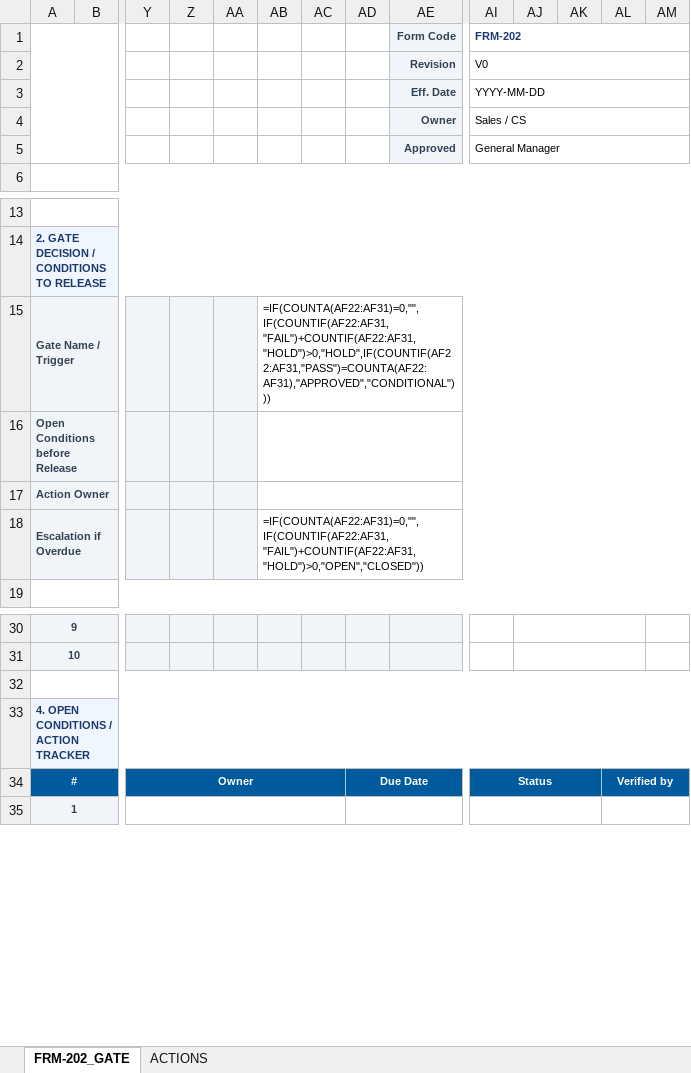
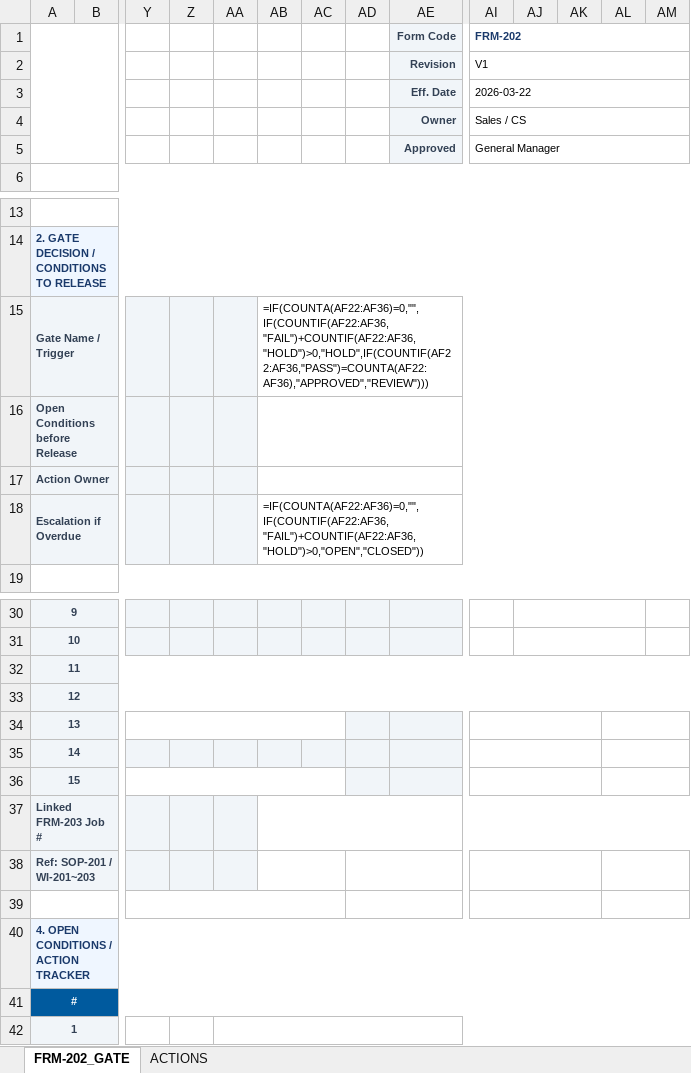
Before and after one commit to sanhvo86-hesem/mom, an Excel workbook: 04-Bieu-Mau/02-FRM-200/FRM-202_Contract_Review_Checklist.xlsx, sheet FRM-202_GATE, drawn as a sheet; only a part is shown, gaps mark what is left out; values as stored, in another font and other column widths than the file's, no borders; formulas without a stored value are shown as written; charts and pictures and conditional formats not drawn; removed rows and columns are numbered as before the commit, all else as after; rows hold the shown columns only; the diff covers the shown part only; the diff names each change by its address in the sheet, - before the commit and + after, or states it on an @@ line.

```diff
--- a/04-Bieu-Mau/02-FRM-200/FRM-202_Contract_Review_Checklist.xlsx (sheet FRM-202_GATE)
+++ b/04-Bieu-Mau/02-FRM-200/FRM-202_Contract_Review_Checklist.xlsx (sheet FRM-202_GATE)
-AI2 (FRM-202): V0
+AI2 (FRM-202): V1
-AI3 (FRM-202): YYYY-MM-DD
+AI3 (FRM-202): 2026-03-22
-AB15: =IF(COUNTA(AF22:AF31)=0,"",IF(COUNTIF(AF22:AF31,"FAIL")+COUNTIF(AF22:AF31,"HOLD")>0,"HOLD",IF(COUNTIF(AF22:AF31,"PASS")=COUNTA(AF22:AF31),"APPROVED","CONDITIONAL")))
+AB15: =IF(COUNTA(AF22:AF36)=0,"",IF(COUNTIF(AF22:AF36,"FAIL")+COUNTIF(AF22:AF36,"HOLD")>0,"HOLD",IF(COUNTIF(AF22:AF36,"PASS")=COUNTA(AF22:AF36),"APPROVED","REVIEW")))
-AB18: =IF(COUNTA(AF22:AF31)=0,"",IF(COUNTIF(AF22:AF31,"FAIL")+COUNTIF(AF22:AF31,"HOLD")>0,"OPEN","CLOSED"))
+AB18: =IF(COUNTA(AF22:AF36)=0,"",IF(COUNTIF(AF22:AF36,"FAIL")+COUNTIF(AF22:AF36,"HOLD")>0,"OPEN","CLOSED"))
+row 32: 11
+row 33: 12
+row 34: 13
+row 35: 14
+row 36: 15
+row 37: Linked FRM-203 Job #
+row 38: Ref: SOP-201 / WI-201~203
-A32:AM32 merged
+A39:B39 merged
+Y39:AC39 merged
+AD39:AH39 merged
+AI39:AK39 merged
+AL39:AM39 merged
-row 34: # |  | Owner |  |  |  |  | Due Date |  | Status |  |  | Verified by
+row 41: #
-A35:B35 merged
+A42:M42 merged
-Y35:AC35 merged
+AA42:AM42 merged
-AD35:AH35 merged
-AI35:AK35 merged
-AL35:AM35 merged
```
Also changed, not shown: 4 removed rows, 3 hidden or unhidden rows, 2 edited cells and merged cells elsewhere in this sheet, hidden cells, 04-Bieu-Mau/05-FRM-500/FRM-511_Setup_and_First_Piece_Record.xlsx, 04-Bieu-Mau/06-FRM-600/FRM-601_Calibration_Log.xlsx, 23 other files.
